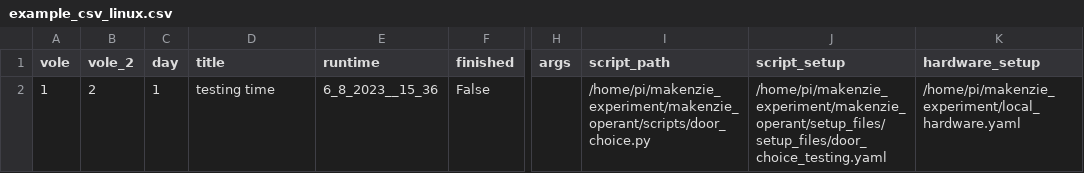
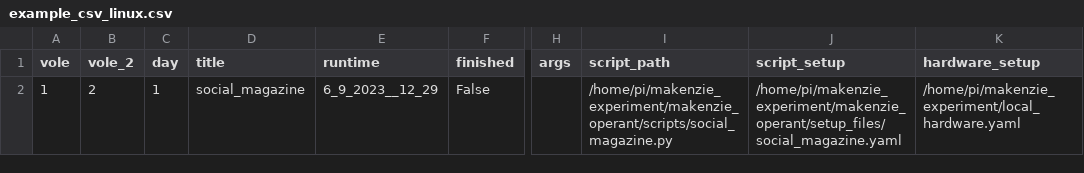
Before and after one commit to donaldsonlab/makenzie_operant, a CSV file: example_csv_linux.csv, drawn as a sheet; only a part is shown, gaps mark what is left out; the diff names each change by its address in the sheet, - before the commit and + after, or states it on an @@ line.

Commit message:
updating setup files

```diff
--- a/example_csv_linux.csv
+++ b/example_csv_linux.csv
-D2 (title): testing time
+D2 (title): social_magazine
-E2 (runtime): 6_8_2023__15_36
+E2 (runtime): 6_9_2023__12_29
-I2 (script_path): /home/pi/makenzie_experiment/makenzie_operant/scripts/door_choice.py
+I2 (script_path): /home/pi/makenzie_experiment/makenzie_operant/scripts/social_magazine.py
-J2 (script_setup): /home/pi/makenzie_experiment/makenzie_operant/setup_files/setup_files/door_choice_testing.yaml
+J2 (script_setup): /home/pi/makenzie_experiment/makenzie_operant/setup_files/social_magazine.yaml
```
Also changed, not shown: 5 other files.
